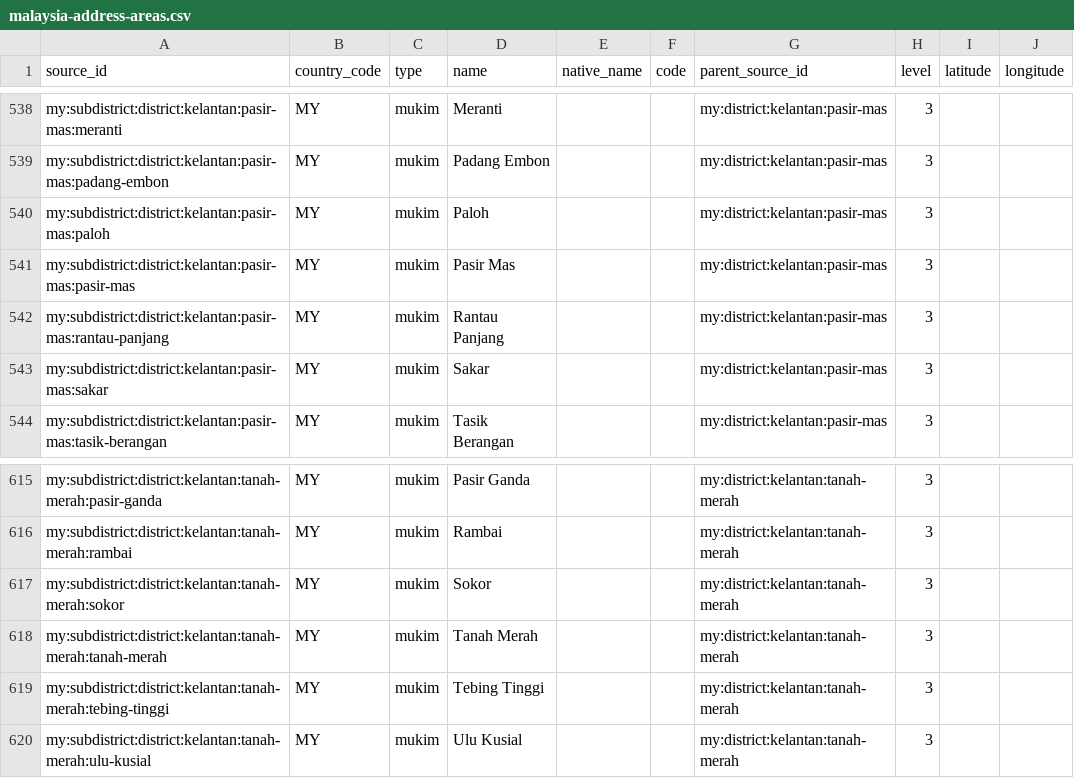
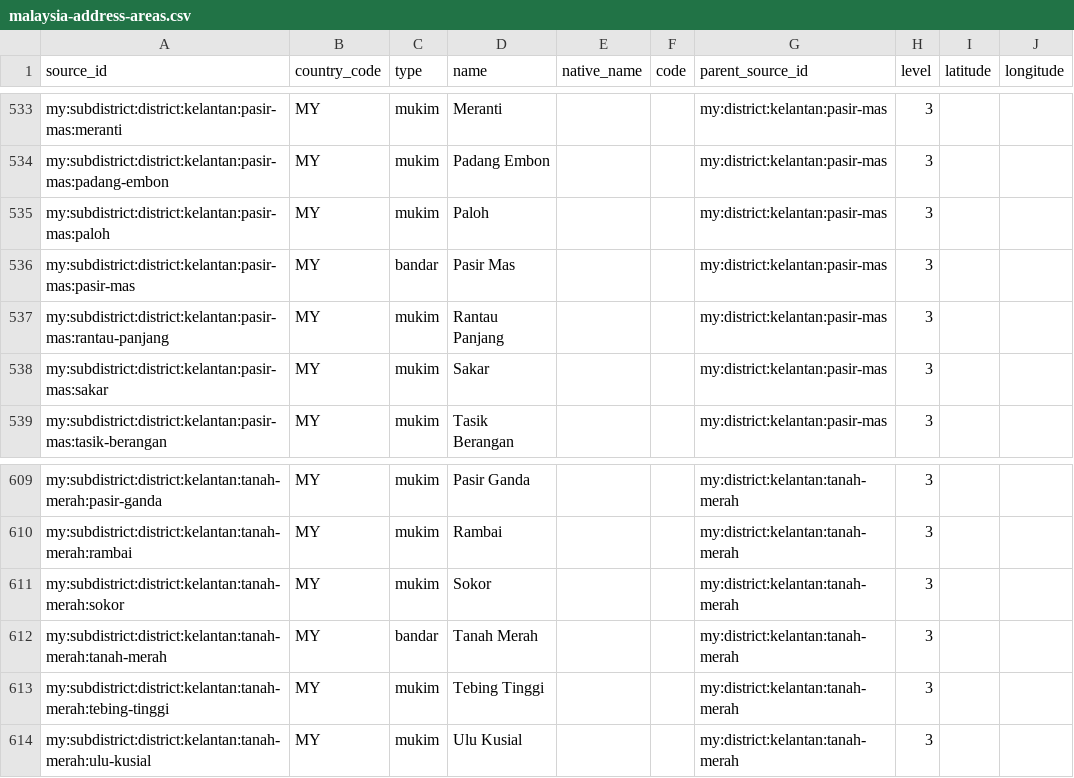
Before and after one commit to AIArmada/commerce, a CSV file: packages/addressing/resources/geography/malaysia-address-areas.csv, drawn as a sheet; only a part is shown, gaps mark what is left out; the diff covers the shown part only.

Commit message:
MY truth: Kelantan UPI audit - renames, 14 removals
Diffed all Kelantan subdivisions against the JUPEM UPI book, with
PLANMalaysia kod-mukim, DOSM divisions, gazettes, and land titles as
wider sources. 4 retypes to bandar (Kota Bharu, Baru Kubang Kerian,
Pasir Mas, Tanah Merah), Mulong to pekan. Renamed Kubang Kerian to
gazetted Baru Kubang Kerian; moved Melor to Kota Bharu. 14 removals:
Bandar Kota Bharu duplicate, 9 non-gazetted Daerah names, Kem Desa
Pahlawan camp, false Bandar Jeli, Cherang Ruku + Betis duplicates.

```diff
--- a/packages/addressing/resources/geography/malaysia-address-areas.csv
+++ b/packages/addressing/resources/geography/malaysia-address-areas.csv
@@ -540,3 +535,3 @@ my:subdistrict:district:kelantan:pasir-mas:padang-embon,MY,mukim,Padang Embon,,,
 my:subdistrict:district:kelantan:pasir-mas:paloh,MY,mukim,Paloh,,,my:district:kelantan:pasir-mas,3,,
-my:subdistrict:district:kelantan:pasir-mas:pasir-mas,MY,mukim,Pasir Mas,,,my:district:kelantan:pasir-mas,3,,
+my:subdistrict:district:kelantan:pasir-mas:pasir-mas,MY,bandar,Pasir Mas,,,my:district:kelantan:pasir-mas,3,,
 my:subdistrict:district:kelantan:pasir-mas:rantau-panjang,MY,mukim,Rantau Panjang,,,my:district:kelantan:pasir-mas,3,,
@@ -617,3 +611,3 @@ my:subdistrict:district:kelantan:tanah-merah:rambai,MY,mukim,Rambai,,,my:distric
 my:subdistrict:district:kelantan:tanah-merah:sokor,MY,mukim,Sokor,,,my:district:kelantan:tanah-merah,3,,
-my:subdistrict:district:kelantan:tanah-merah:tanah-merah,MY,mukim,Tanah Merah,,,my:district:kelantan:tanah-merah,3,,
+my:subdistrict:district:kelantan:tanah-merah:tanah-merah,MY,bandar,Tanah Merah,,,my:district:kelantan:tanah-merah,3,,
 my:subdistrict:district:kelantan:tanah-merah:tebing-tinggi,MY,mukim,Tebing Tinggi,,,my:district:kelantan:tanah-merah,3,,
```
Also changed, not shown: 14 removed rows and 7 edited cells elsewhere in this file, packages/addressing/resources/geography/malaysia-postal-code-areas.csv, 3 other files.
